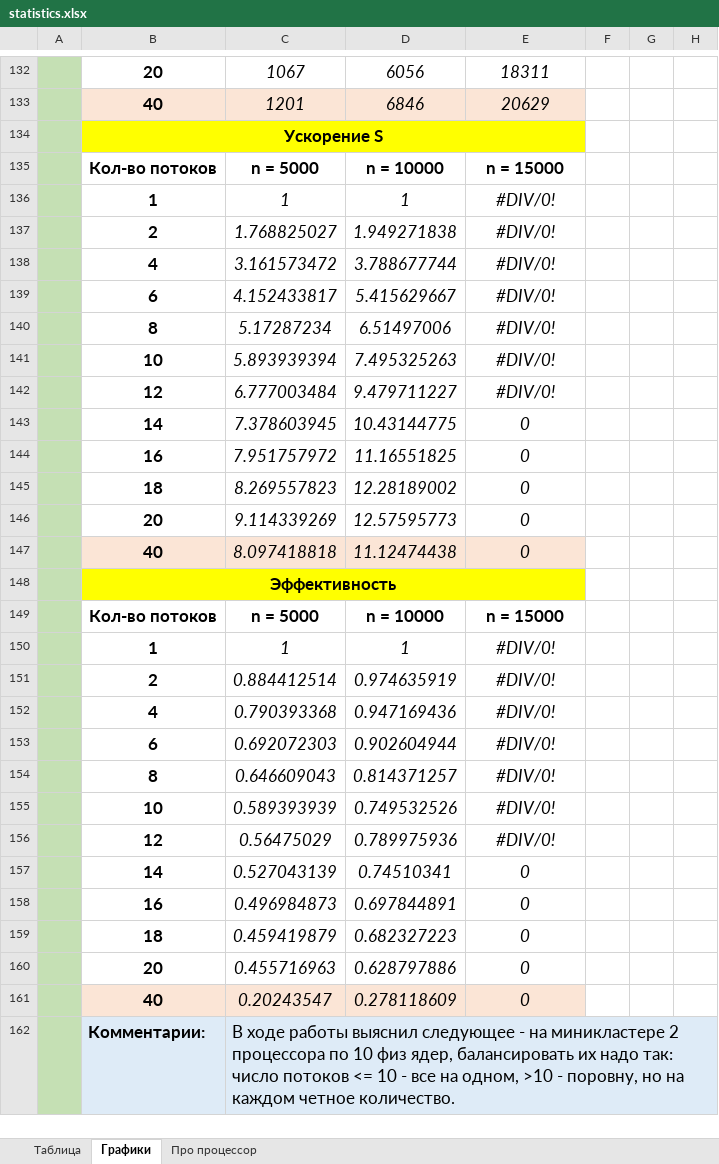
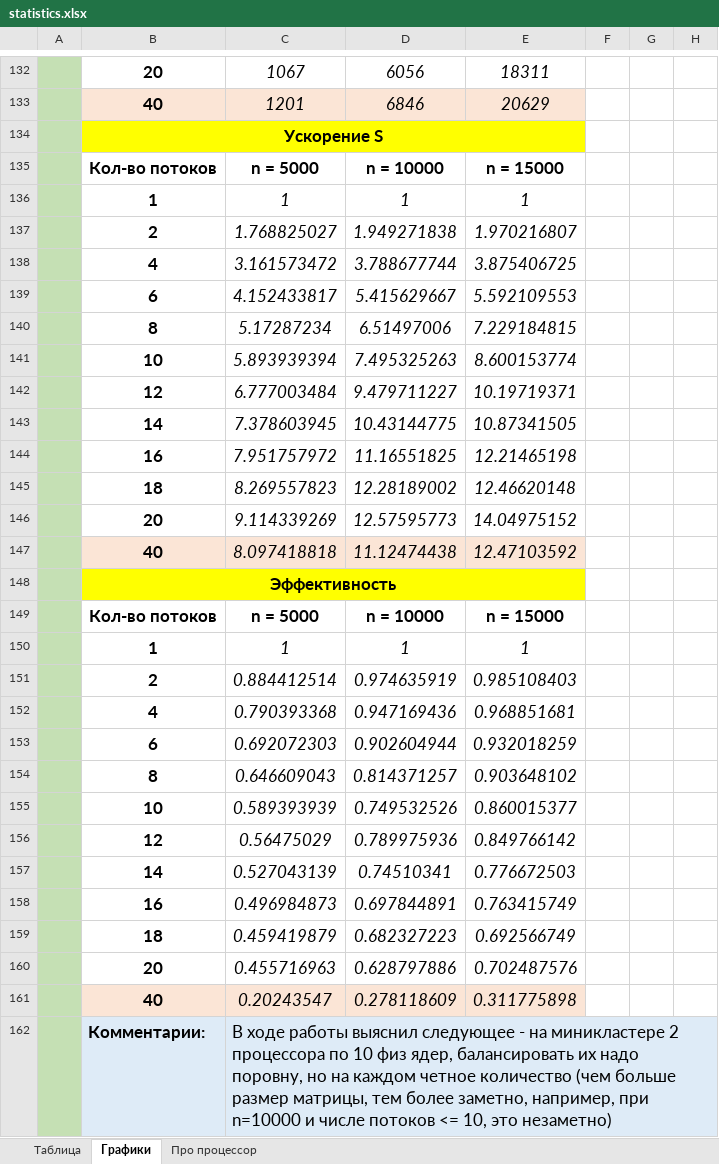
Before and after one commit to ArchBenchs/ArchBenchs, an Excel workbook: DecompositionLU/docs/statistics.xlsx, sheet Графики, drawn as a sheet; only a part is shown, gaps mark what is left out; values as stored, in another font and other column widths than the file's, no borders; charts and pictures not drawn; the diff covers the shown part only; the diff names each change by its address in the sheet, - before the commit and + after, or states it on an @@ line.

```diff
--- a/DecompositionLU/docs/statistics.xlsx (sheet Графики)
+++ b/DecompositionLU/docs/statistics.xlsx (sheet Графики)
-E136: #DIV/0!
+E136: 1
-E137: #DIV/0!
+E137: 1.970216807
-E138: #DIV/0!
+E138: 3.875406725
-E139: #DIV/0!
+E139: 5.592109553
-E140: #DIV/0!
+E140: 7.229184815
-E141: #DIV/0!
+E141: 8.600153774
-E142: #DIV/0!
+E142: 10.19719371
-E143: 0
+E143: 10.87341505
-E144: 0
+E144: 12.21465198
-E145: 0
+E145: 12.46620148
-E146: 0
+E146: 14.04975152
-E147: 0
+E147: 12.47103592
-E150: #DIV/0!
+E150: 1
-E151: #DIV/0!
+E151: 0.985108403
-E152: #DIV/0!
+E152: 0.968851681
-E153: #DIV/0!
+E153: 0.932018259
-E154: #DIV/0!
+E154: 0.903648102
-E155: #DIV/0!
+E155: 0.860015377
-E156: #DIV/0!
+E156: 0.849766142
-E157: 0
+E157: 0.776672503
-E158: 0
+E158: 0.763415749
-E159: 0
+E159: 0.692566749
-E160: 0
+E160: 0.702487576
-E161: 0
+E161: 0.311775898
-C162: …их надо так: число потоков <= 10 - все на одном, >10 - поровну, но на каждом четное количество.
+C162: …их надо поровну, но на каждом четное количество (чем больше размер матрицы, тем более заметно, например, при n=10000 и числе потоков <= 10, это незаметно)
```
Also changed, not shown: 8 edited cells elsewhere in this sheet, sheet Таблица, sheet Про процессор, charts or pictures, 3 other files.
